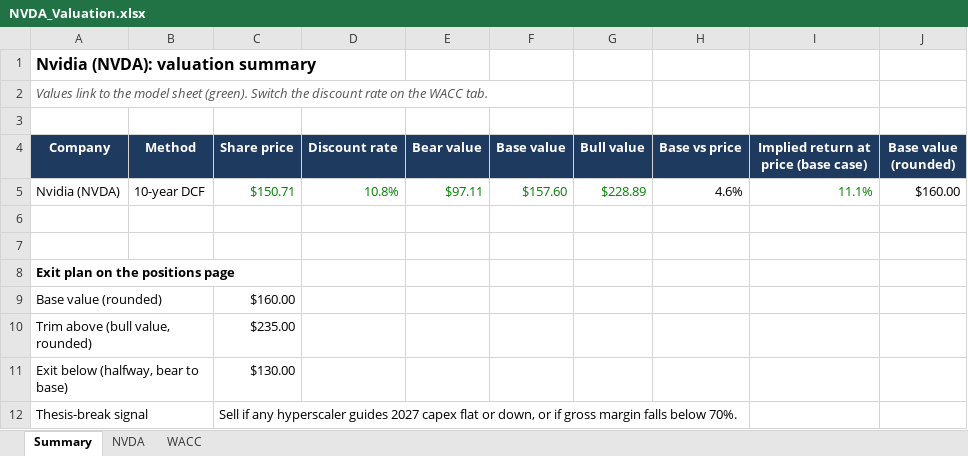
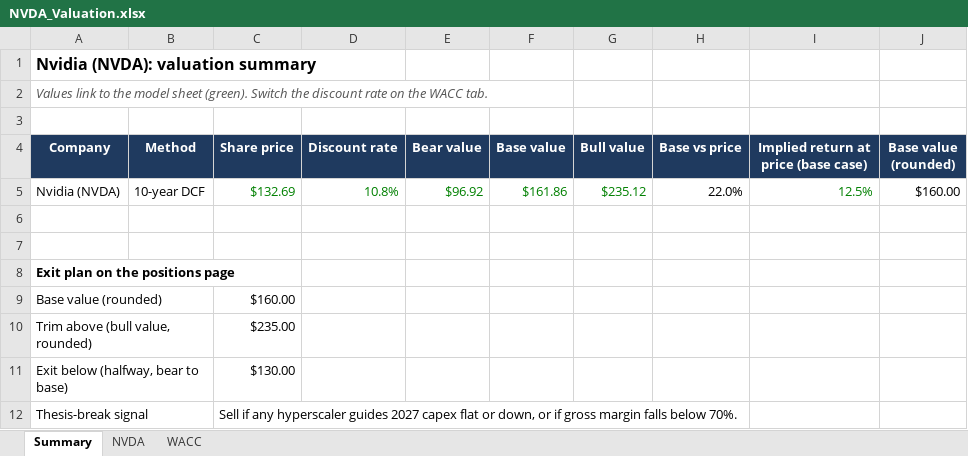
Before and after one commit to jesperhf/holke-farnam-research, an Excel workbook: models/holdings/NVDA_Valuation.xlsx, sheet Summary, drawn as a sheet; values as stored, in another font and other column widths than the file's, no borders; the diff names each change by its address in the sheet, - before the commit and + after, or states it on an @@ line.

```diff
--- a/models/holdings/NVDA_Valuation.xlsx (sheet Summary)
+++ b/models/holdings/NVDA_Valuation.xlsx (sheet Summary)
-C5 (Share price): $150.71
+C5 (Share price): $132.69
-E5 (Bear value): $97.11
+E5 (Bear value): $96.92
-F5 (Base value): $157.60
+F5 (Base value): $161.86
-G5 (Bull value): $228.89
+G5 (Bull value): $235.12
-H5 (Base vs price): 4.6%
+H5 (Base vs price): 22.0%
-I5: 11.1%
+I5: 12.5%
```
Also changed, not shown: sheet NVDA, sheet WACC.
